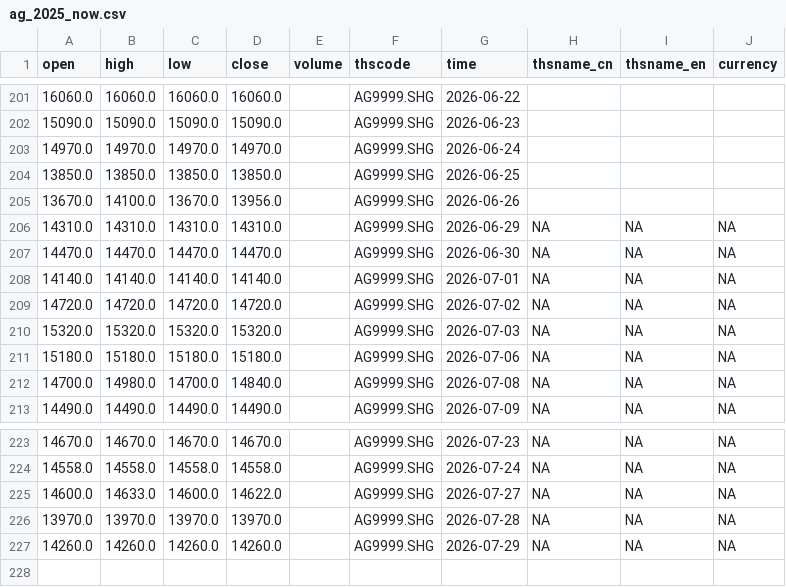
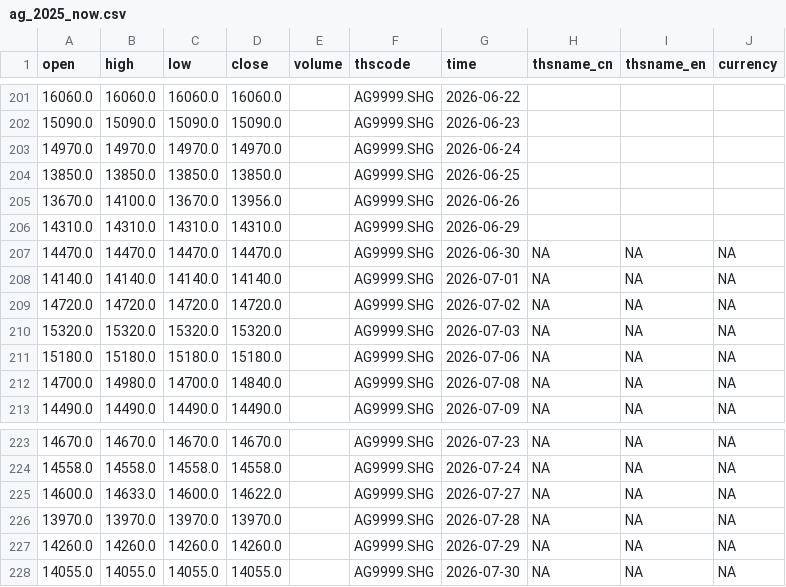
Before and after one commit to corgipotato-cyber/gold-monitor, a CSV file: data/ag_2025_now.csv, drawn as a sheet; only a part is shown, gaps mark what is left out.

```diff
--- a/data/ag_2025_now.csv
+++ b/data/ag_2025_now.csv
@@ -205,3 +205,3 @@ open,high,low,close,volume,thscode,time,thsname_cn,thsname_en,currency
 13670.0,14100.0,13670.0,13956.0,,AG9999.SHG,2026-06-26,,,
-14310.0,14310.0,14310.0,14310.0,,AG9999.SHG,2026-06-29,NA,NA,NA
+14310.0,14310.0,14310.0,14310.0,,AG9999.SHG,2026-06-29,,,
 14470.0,14470.0,14470.0,14470.0,,AG9999.SHG,2026-06-30,NA,NA,NA
@@ -227 +227,2 @@ open,high,low,close,volume,thscode,time,thsname_cn,thsname_en,currency
 14260.0,14260.0,14260.0,14260.0,,AG9999.SHG,2026-07-29,NA,NA,NA
+14055.0,14055.0,14055.0,14055.0,,AG9999.SHG,2026-07-30,NA,NA,NA
```
Also changed, not shown: data/au_2025_now.csv, 1 other file.
